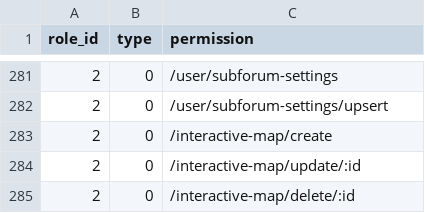
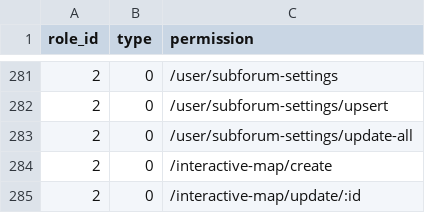
Before and after one commit to kate-makarova/cuento-backend, a CSV file: src/Install/permissions.csv, drawn as a sheet; only a part is shown, gaps mark what is left out; the shorter side is filled out with more unchanged rows.

```diff
--- a/src/Install/permissions.csv
+++ b/src/Install/permissions.csv
@@ -282,2 +282,3 @@ role_id,type,permission
 2,0,/user/subforum-settings/upsert
+2,0,/user/subforum-settings/update-all
 2,0,/interactive-map/create
```
Also changed, not shown: 2 other files.
